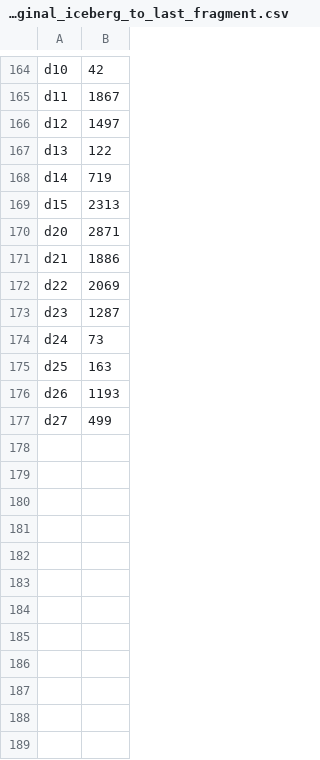
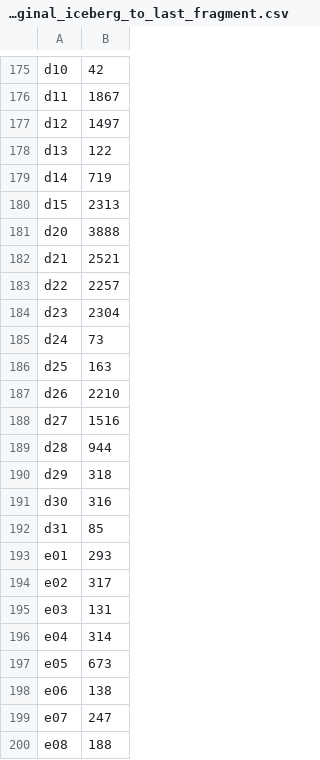
Before and after one commit to NicoSun/ScienceData, a CSV file: Icebergs/Age_original_iceberg_to_last_fragment.csv, drawn as a sheet; only a part is shown, gaps mark what is left out; the diff covers the shown part only.

```diff
--- a/Icebergs/Age_original_iceberg_to_last_fragment.csv
+++ b/Icebergs/Age_original_iceberg_to_last_fragment.csv
@@ -169,9 +180,21 @@ d14,719
 d15,2313
-d20,2871
-d21,1886
-d22,2069
-d23,1287
+d20,3888
+d21,2521
+d22,2257
+d23,2304
 d24,73
 d25,163
-d26,1193
-d27,499
+d26,2210
+d27,1516
+d28,944
+d29,318
+d30,316
+d31,85
+e01,293
+e02,317
+e03,131
+e04,314
+e05,673
+e06,138
+e07,247
+e08,188
```
Also changed, not shown: 24 added rows and 36 edited cells elsewhere in this file, Icebergs/Age_unique_Iceberg.csv, Icebergs/Distance.csv, 3 other files.
